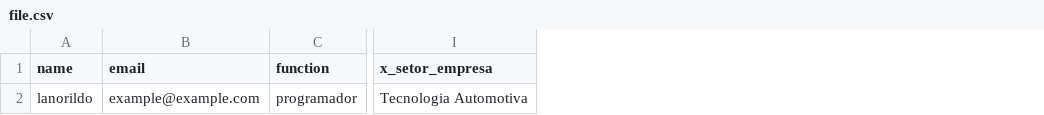
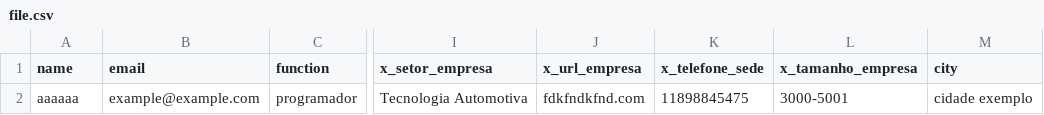
Before and after one commit to AntonyHaro/custom-odoo-contact-importer, a CSV file: file.csv, drawn as a sheet; only a part is shown, gaps mark what is left out; the diff names each change by its address in the sheet, - before the commit and + after, or states it on an @@ line.

```diff
--- a/file.csv
+++ b/file.csv
+column J (x_url_empresa), row 2: fdkfndkfnd.com
+column K (x_telefone_sede), row 2: 11898845475
+column L (x_tamanho_empresa), row 2: 3000-5001
+column M (city), row 2: cidade exemplo
-A2 (name): lanorildo
+A2 (name): aaaaaa
```
Also changed, not shown: 1 other file.
